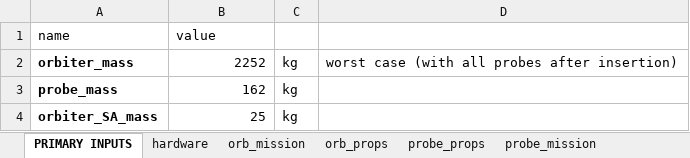
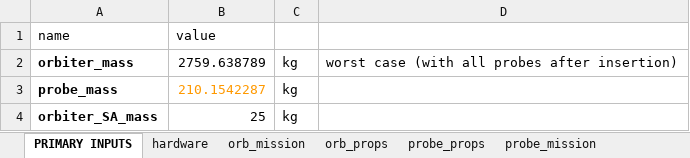
Before and after one commit to LMaiorano/DSE-AOCS-Design, an Excel workbook: data/desgn_params.xlsx, sheet PRIMARY INPUTS, drawn as a sheet; values as stored, in another font and other column widths than the file's, no borders; the diff names each change by its address in the sheet, - before the commit and + after, or states it on an @@ line.

```diff
--- a/data/desgn_params.xlsx (sheet PRIMARY INPUTS)
+++ b/data/desgn_params.xlsx (sheet PRIMARY INPUTS)
-B2: 2252
+B2: 2759.638789
-B3: 162
+B3: 210.1542287
-B3 text colour: black
+B3 text colour: #FF9900
```
Also changed, not shown: sheet probe_props, sheet orb_props, 1 other file.
